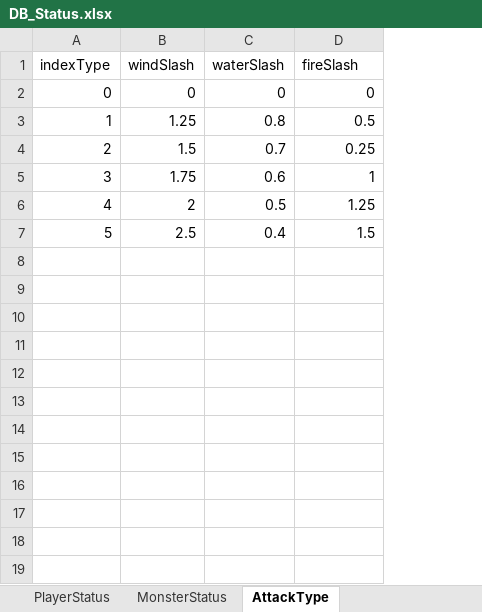
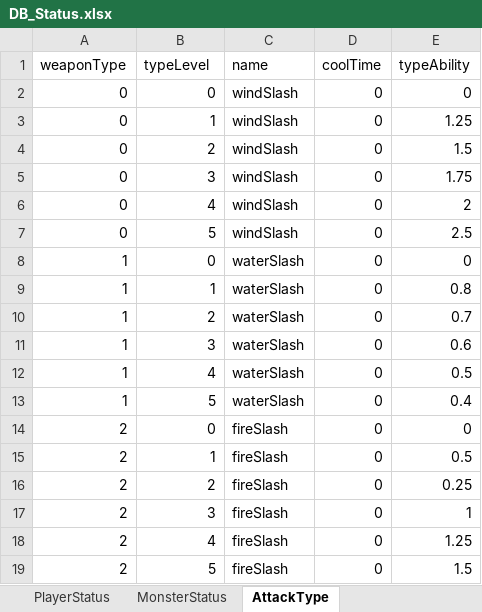
Before and after one commit to KappingGit/Project_Light, an Excel workbook: Assets/10.DataTable/DB_Status.xlsx, sheet AttackType, drawn as a sheet; values as stored, in another font and other column widths than the file's, no borders; removed rows and columns are numbered as before the commit, all else as after; the diff names each change by its address in the sheet, - before the commit and + after, or states it on an @@ line.

```diff
--- a/Assets/10.DataTable/DB_Status.xlsx (sheet AttackType)
+++ b/Assets/10.DataTable/DB_Status.xlsx (sheet AttackType)
+column A, rows 14-19: all 2
-column B, rows 2-7: 0 | 1.25 | 1.5 | 1.75 | 2 | 2.5
-column C, rows 2-7: 0 | 0.8 | 0.7 | 0.6 | 0.5 | 0.4
+column C, rows 14-19: all fireSlash
+column D, rows 14-19: all 0
-row 1: indexType | windSlash | waterSlash | fireSlash
+row 1: weaponType | typeLevel | name | coolTime | typeAbility
+row 2: 0 | 0 | windSlash | 0 | 0
+row 3: 0 | 1 | windSlash | 0 | 1.25
+row 4: 0 | 2 | windSlash | 0 | 1.5
+row 5: 0 | 3 | windSlash | 0 | 1.75
+row 6: 0 | 4 | windSlash | 0 | 2
+row 7: 0 | 5 | windSlash | 0 | 2.5
+row 8: 1 | 0 | waterSlash | 0 | 0
+row 9: 1 | 1 | waterSlash | 0 | 0.8
+row 10: 1 | 2 | waterSlash | 0 | 0.7
+row 11: 1 | 3 | waterSlash | 0 | 0.6
+row 12: 1 | 4 | waterSlash | 0 | 0.5
+row 13: 1 | 5 | waterSlash | 0 | 0.4
```
Also changed, not shown: 5 other files.
